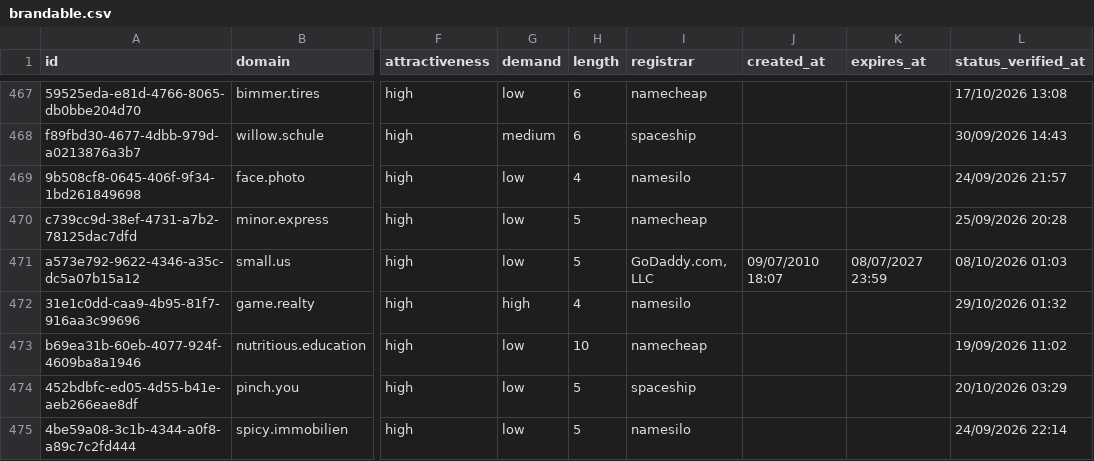
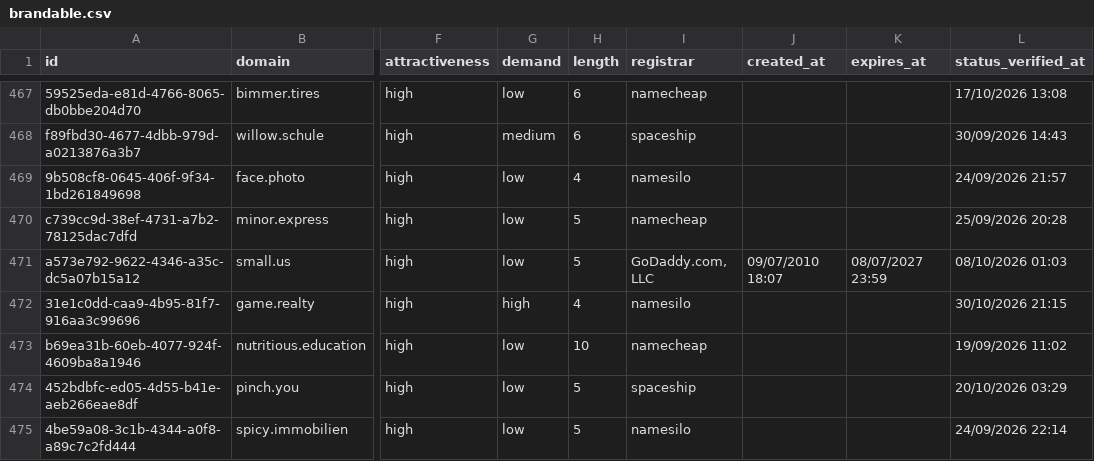
Before and after one commit to UniqueDomains/brandable-oneword-domains, a CSV file: brandable.csv, drawn as a sheet; only a part is shown, gaps mark what is left out; the diff covers the shown part only; the diff names each change by its address in the sheet, - before the commit and + after, or states it on an @@ line.

Commit message:
Domains update

```diff
--- a/brandable.csv
+++ b/brandable.csv
-L472 (status_verified_at): 29/10/2026 01:32
+L472 (status_verified_at): 30/10/2026 21:15
```
Also changed, not shown: 1 added row, 1 removed row and 53 edited cells elsewhere in this file, 4 other files.
